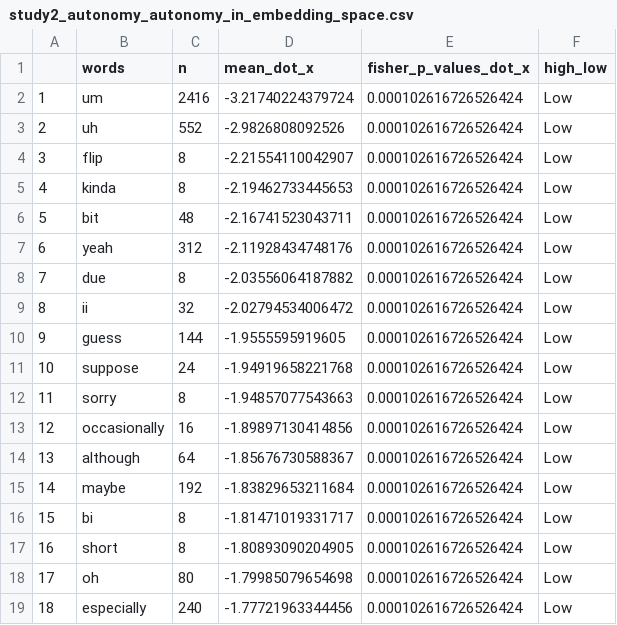
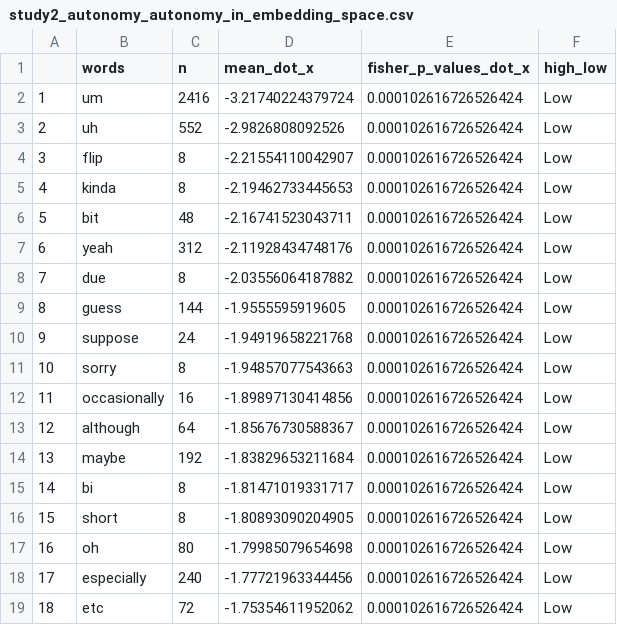
Before and after one commit to cnlab/LP2-wellbeing-prediction, a CSV file: Supplemental-Info/Embedding-viz/study2_autonomy_autonomy_in_embedding_space.csv, drawn as a sheet; only a part is shown; the diff covers the shown part only.

```diff
--- a/Supplemental-Info/Embedding-viz/study2_autonomy_autonomy_in_embedding_space.csv
+++ b/Supplemental-Info/Embedding-viz/study2_autonomy_autonomy_in_embedding_space.csv
@@ -8,12 +8,12 @@
 "7","due",8,-2.03556064187882,0.000102616726526424,"Low"
-"8","ii",32,-2.02794534006472,0.000102616726526424,"Low"
-"9","guess",144,-1.9555595919605,0.000102616726526424,"Low"
-"10","suppose",24,-1.94919658221768,0.000102616726526424,"Low"
-"11","sorry",8,-1.94857077543663,0.000102616726526424,"Low"
-"12","occasionally",16,-1.89897130414856,0.000102616726526424,"Low"
-"13","although",64,-1.85676730588367,0.000102616726526424,"Low"
-"14","maybe",192,-1.83829653211684,0.000102616726526424,"Low"
-"15","bi",8,-1.81471019331717,0.000102616726526424,"Low"
-"16","short",8,-1.80893090204905,0.000102616726526424,"Low"
-"17","oh",80,-1.79985079654698,0.000102616726526424,"Low"
-"18","especially",240,-1.77721963344456,0.000102616726526424,"Low"
+"8","guess",144,-1.9555595919605,0.000102616726526424,"Low"
+"9","suppose",24,-1.94919658221768,0.000102616726526424,"Low"
+"10","sorry",8,-1.94857077543663,0.000102616726526424,"Low"
+"11","occasionally",16,-1.89897130414856,0.000102616726526424,"Low"
+"12","although",64,-1.85676730588367,0.000102616726526424,"Low"
+"13","maybe",192,-1.83829653211684,0.000102616726526424,"Low"
+"14","bi",8,-1.81471019331717,0.000102616726526424,"Low"
+"15","short",8,-1.80893090204905,0.000102616726526424,"Low"
+"16","oh",80,-1.79985079654698,0.000102616726526424,"Low"
+"17","especially",240,-1.77721963344456,0.000102616726526424,"Low"
+"18","etc",72,-1.75354611952062,0.000102616726526424,"Low"
```
Also changed, not shown: 102 edited cells elsewhere in this file, Supplemental-Info/Embedding-viz/study2_SWLS_SWLS_in_embedding_space.csv, Supplemental-Info/Embedding-viz/study3_SWLS_SWLS_high_low_in_embedding_space.csv, 3 other files.
